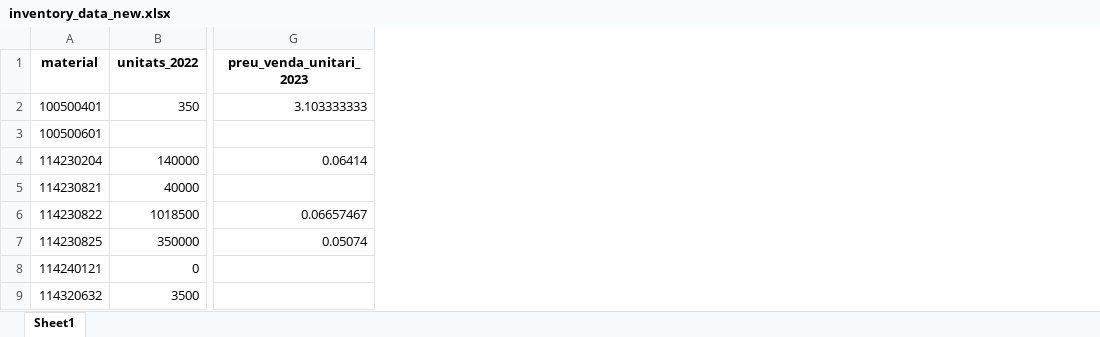
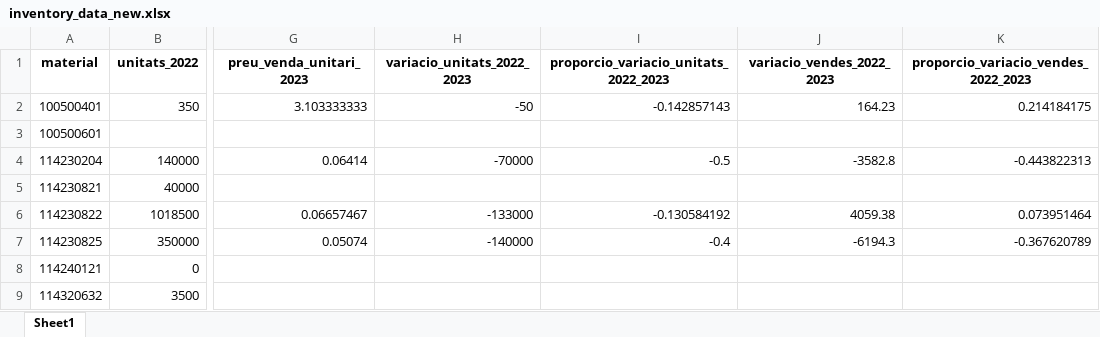
Before and after one commit to caiselvas/challenge-auditoria, an Excel workbook: data/inventory_data_new.xlsx, sheet Sheet1, drawn as a sheet; only a part is shown, gaps mark what is left out; values as stored, in another font and other column widths than the file's, no borders; the diff names each change by its address in the sheet, - before the commit and + after, or states it on an @@ line.

Commit message:
ADD new variables in models and datasets

```diff
--- a/data/inventory_data_new.xlsx (sheet Sheet1)
+++ b/data/inventory_data_new.xlsx (sheet Sheet1)
+column H (variacio_unitats_2022_2023), rows 2-7: -50 |  | -70000 |  | -133000 | -140000
+column I, rows 1-7: proporcio_variacio_unitats_2022_2023 | -0.142857143 |  | -0.5 |  | -0.130584192 | -0.4
+column J (variacio_vendes_2022_2023), rows 2-7: 164.23 |  | -3582.8 |  | 4059.38 | -6194.3
+column K, rows 1-7: proporcio_variacio_vendes_2022_2023 | 0.214184175 |  | -0.443822313 |  | 0.073951464 | -0.367620789
```
Also changed, not shown: data/inventory_data_clean.xlsx, data/inventory_data_merged.xlsx, 4 other files.
